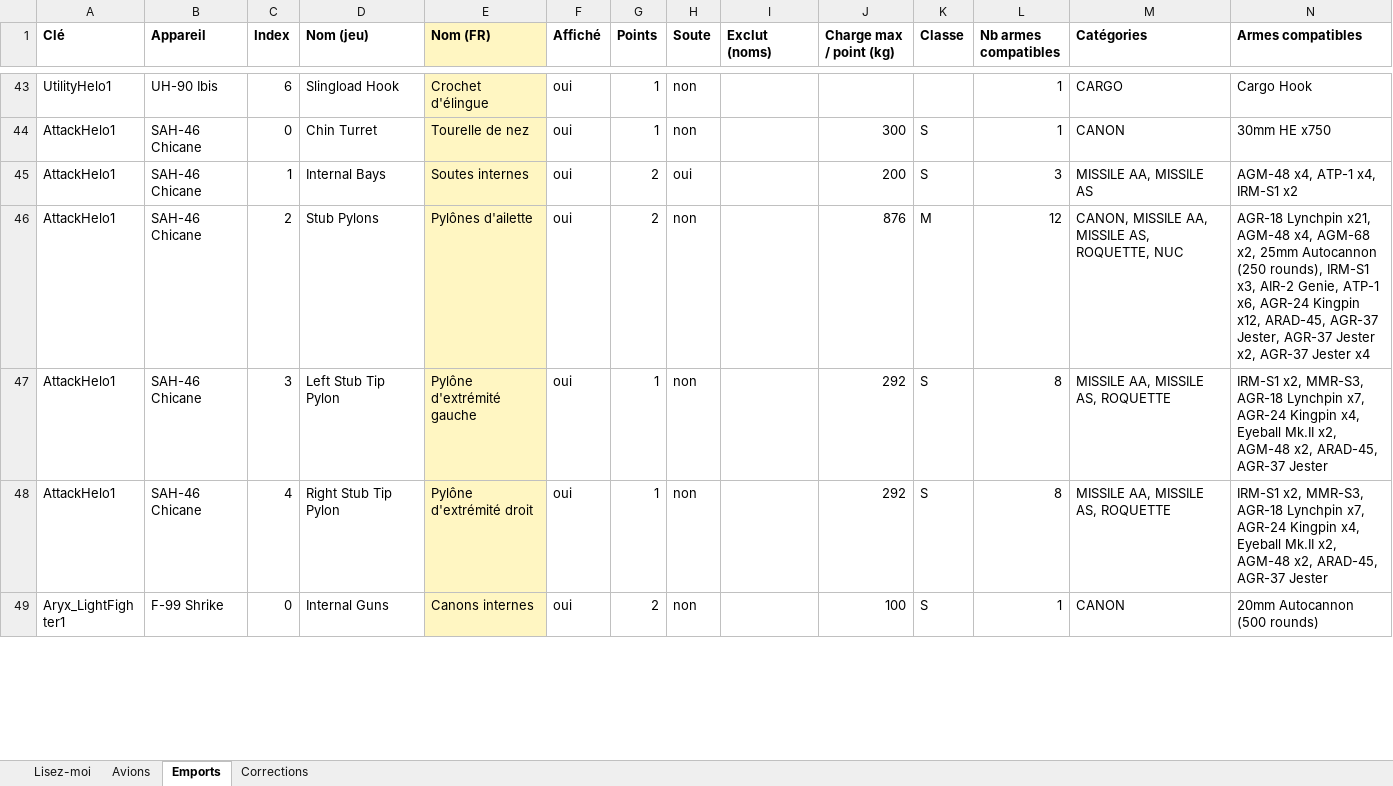
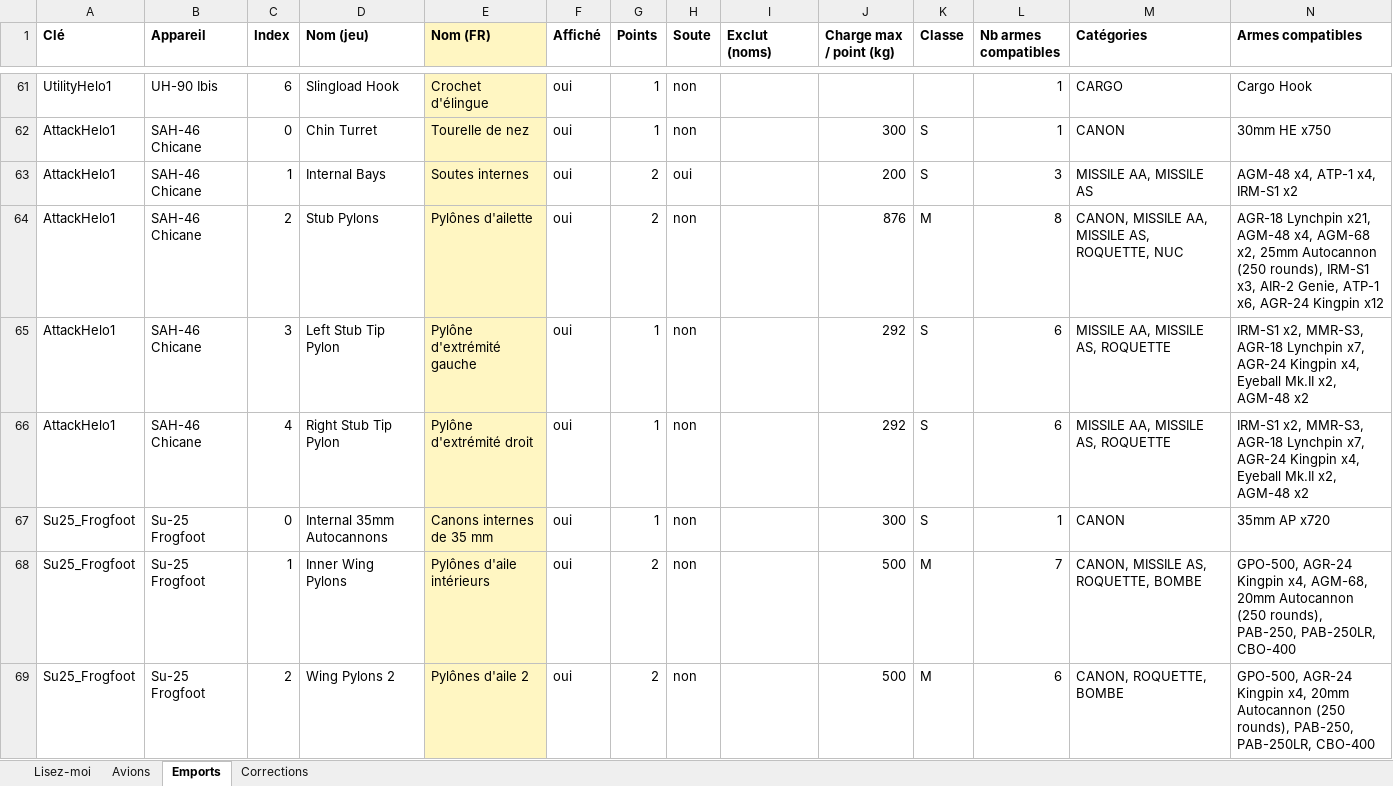
Before and after one commit to Zeviper-Gaming/Nuclear-Option-Wiki, an Excel workbook: data/Avions_wiki.xlsx, sheet Emports, drawn as a sheet; only a part is shown, gaps mark what is left out; the shorter side is filled out with more unchanged rows; values as stored, in another font and other column widths than the file's, no borders; addresses are those after the commit; the diff covers the shown part only; the diff names each change by its address in the sheet, - before the commit and + after, or states it on an @@ line.

```diff
--- a/data/Avions_wiki.xlsx (sheet Emports)
+++ b/data/Avions_wiki.xlsx (sheet Emports)
-L64 (Nb armes compatibles): 12
+L64 (Nb armes compatibles): 8
-N64 (Armes compatibles): …AGR-24 Kingpin x12, ARAD-45, AGR-37 Jester, AGR-37 Jester x2, AGR-37 Jester x4
+N64 (Armes compatibles): …AGR-24 Kingpin x12
-L65:L66 (Nb armes compatibles): 8
+L65:L66 (Nb armes compatibles): 6
-N65:N66 (Armes compatibles): …x2, AGM-48 x2, ARAD-45, AGR-37 Jester
+N65:N66 (Armes compatibles): …x2, AGM-48 x2
+row 67: Su25_Frogfoot | Su-25 Frogfoot | 0 | Internal 35mm Autocannons | Canons internes de 35 mm | oui | 1 | non |  | 300 | S | 1 | CANON | 35mm AP x720
+row 68: Su25_Frogfoot | Su-25 Frogfoot | 1 | Inner Wing Pylons | Pylônes d'aile intérieurs | oui | 2 | non |  | 500 | M | 7 | CANON, MISSILE AS, ROQUETTE, BOMBE | GPO-500, AGR-24 Kingpin x4, AGM-68, 20mm Autocannon (250 rounds), PAB-250, PAB-250LR, CBO-400
+row 69: Su25_Frogfoot | Su-25 Frogfoot | 2 | Wing Pylons 2 | Pylônes d'aile 2 | oui | 2 | non |  | 500 | M | 6 | CANON, ROQUETTE, BOMBE | GPO-500, AGR-24 Kingpin x4, 20mm Autocannon (250 rounds), PAB-250, PAB-250LR, CBO-400
```
Also changed, not shown: 39 added rows, 249 edited cells and cell formats elsewhere in this sheet, sheet Avions, sheet Lisez-moi, 17 other files.
